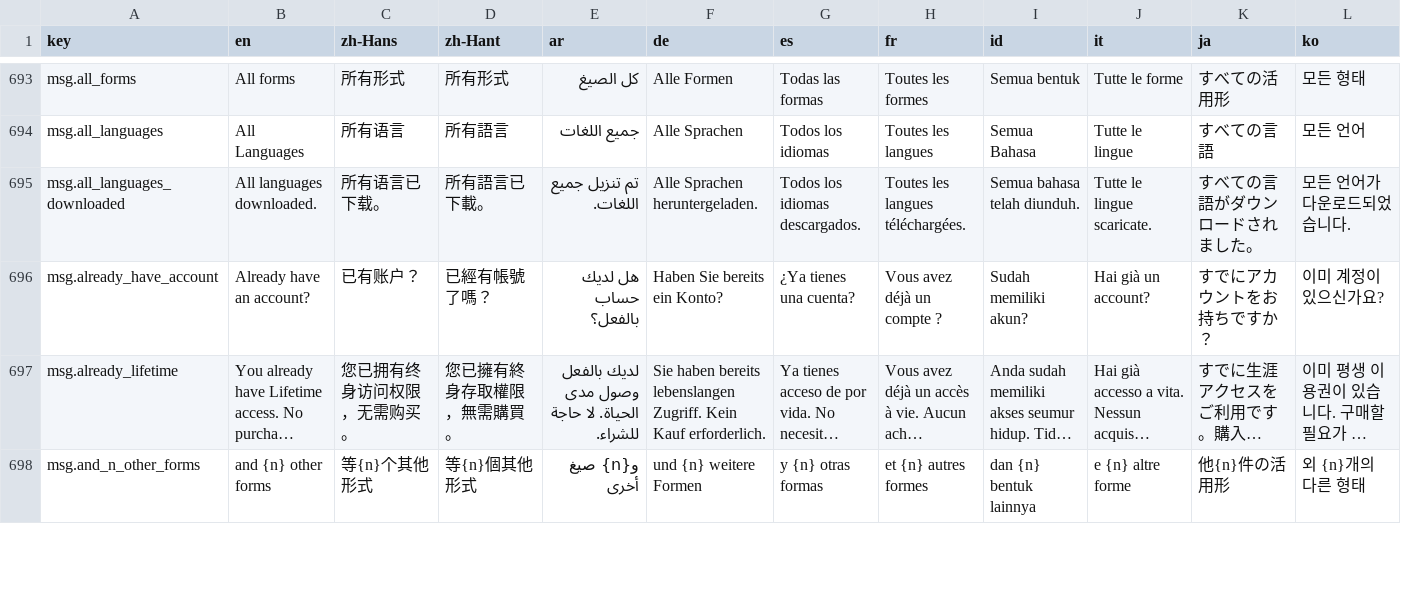
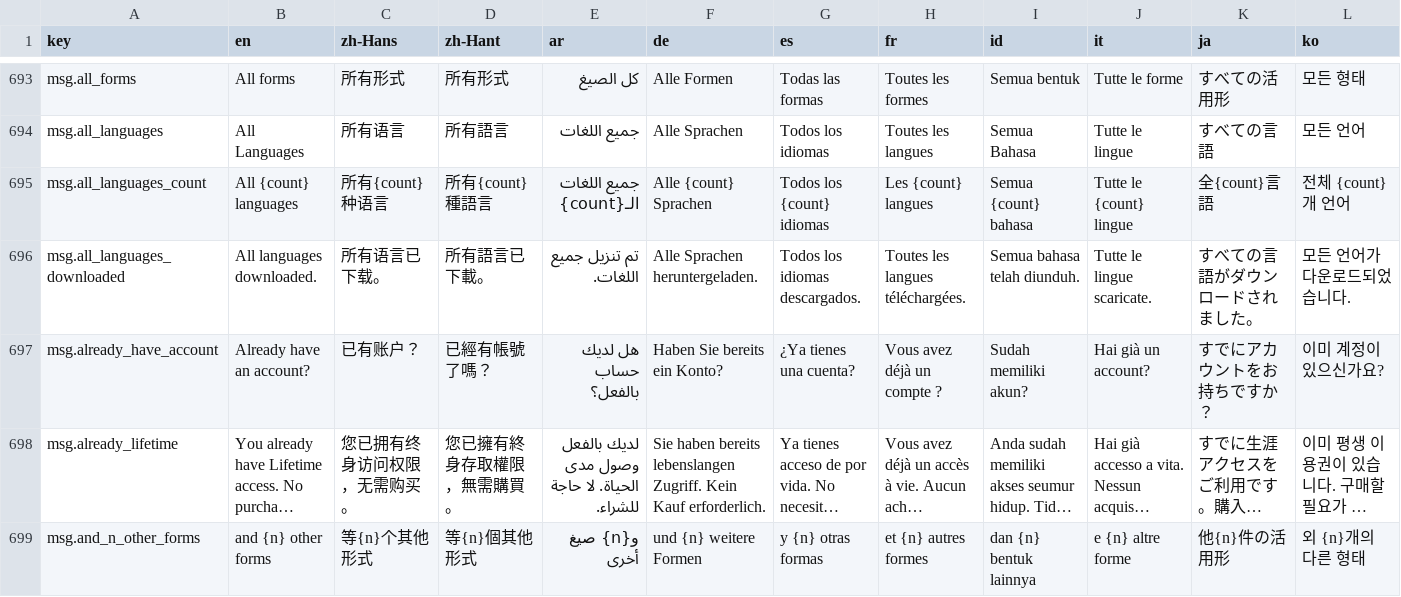
Before and after one commit to longjiang/language-player, a CSV file: translations.csv, drawn as a sheet; only a part is shown, gaps mark what is left out; long unchanged cells end in …; rows hold the shown columns only; the diff covers the shown part only; the diff names each change by its address in the sheet, - before the commit and + after, or states it on an @@ line.

Commit message:
feat(shared): single-source supported L2 count; move flag emoji to shared; dynamic language-count strings

```diff
--- a/translations.csv
+++ b/translations.csv
+row 695: msg.all_languages_count | All {count} languages | 所有{count}种语言 | 所有{count}種語言 | جميع اللغات الـ{count} | Alle {count} Sprachen | Todos los {count} idiomas | Les {count} langues | Semua {count} bahasa | Tutte le {count} lingue | 全{count}言語 | 전체 {count}개 언어
```
Also changed, not shown: 36 edited cells elsewhere in this file, 23 other files.
